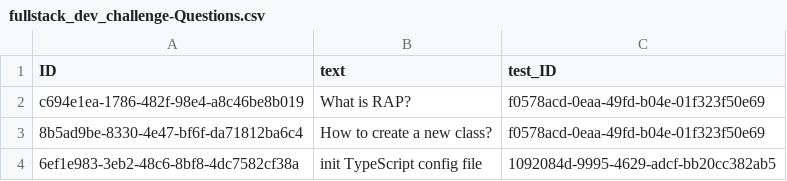
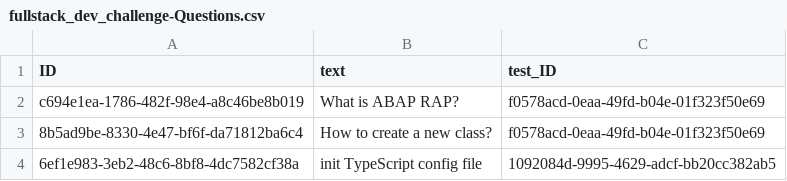
Before and after one commit to bztoy/fullstack-dev-challenge, a CSV file: db/data/fullstack_dev_challenge-Questions.csv, drawn as a sheet.

```diff
--- a/db/data/fullstack_dev_challenge-Questions.csv
+++ b/db/data/fullstack_dev_challenge-Questions.csv
@@ -1,3 +1,3 @@
 ID,text,test_ID
-c694e1ea-1786-482f-98e4-a8c46be8b019,"What is RAP?",f0578acd-0eaa-49fd-b04e-01f323f50e69
+c694e1ea-1786-482f-98e4-a8c46be8b019,"What is ABAP RAP?",f0578acd-0eaa-49fd-b04e-01f323f50e69
 8b5ad9be-8330-4e47-bf6f-da71812ba6c4,"How to create a new class?",f0578acd-0eaa-49fd-b04e-01f323f50e69
```
Also changed, not shown: db/data/fullstack_dev_challenge-Tests.csv, 3 other files.
